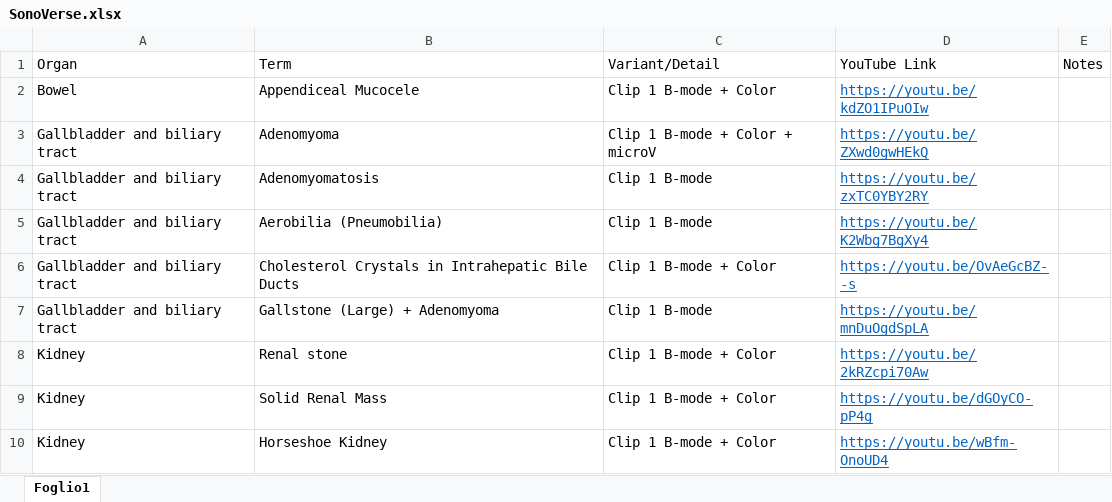
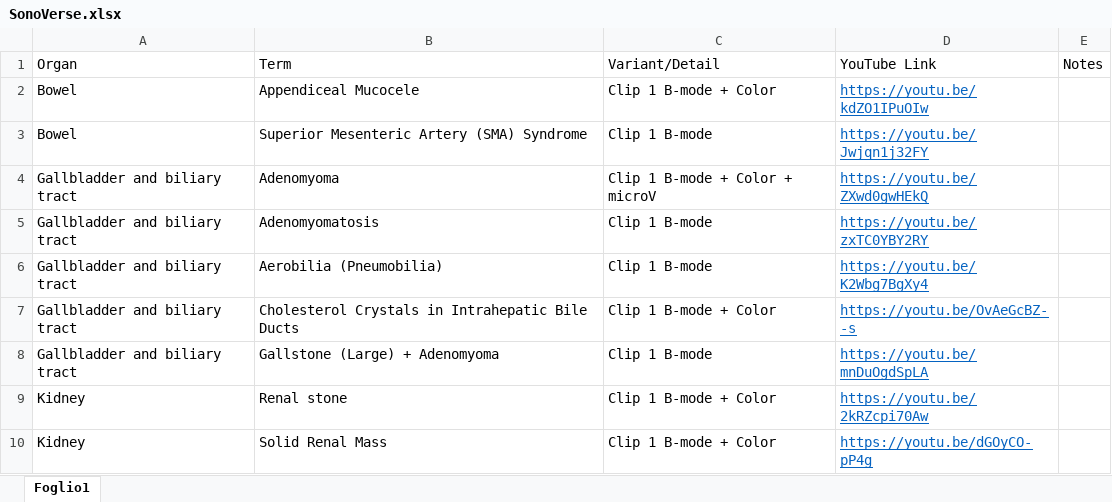
Before and after one commit to mattiaparatore/SonoVerse-vug, an Excel workbook: SonoVerse.xlsx, sheet Foglio1, drawn as a sheet; only a part is shown; the shorter side is filled out with more unchanged rows; values as stored, in another font and other column widths than the file's, no borders; the diff names each change by its address in the sheet, - before the commit and + after, or states it on an @@ line.

Commit message:
Aggiorna Excel e HTML

```diff
--- a/SonoVerse.xlsx (sheet Foglio1)
+++ b/SonoVerse.xlsx (sheet Foglio1)
+row 3: Bowel | Superior Mesenteric Artery (SMA) Syndrome | Clip 1 B-mode | https://youtu.be/Jwjqn1j32FY
```
Also changed, not shown: 1 other file.
